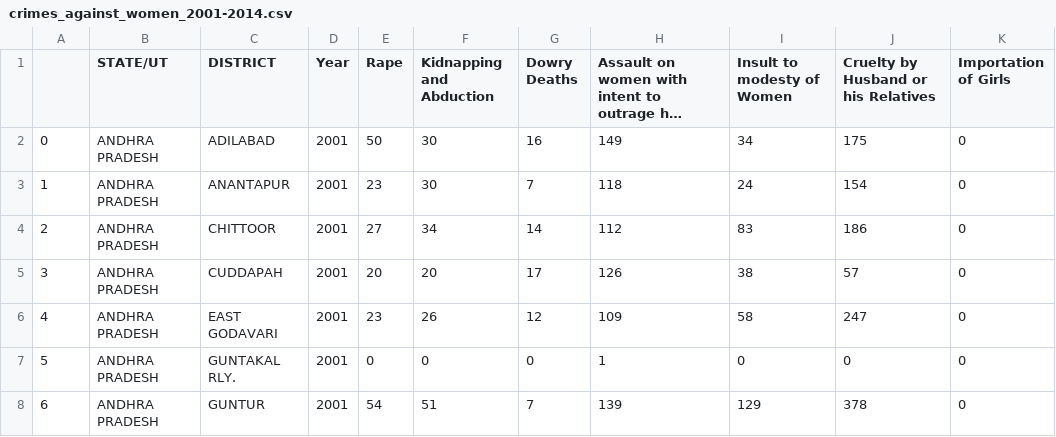
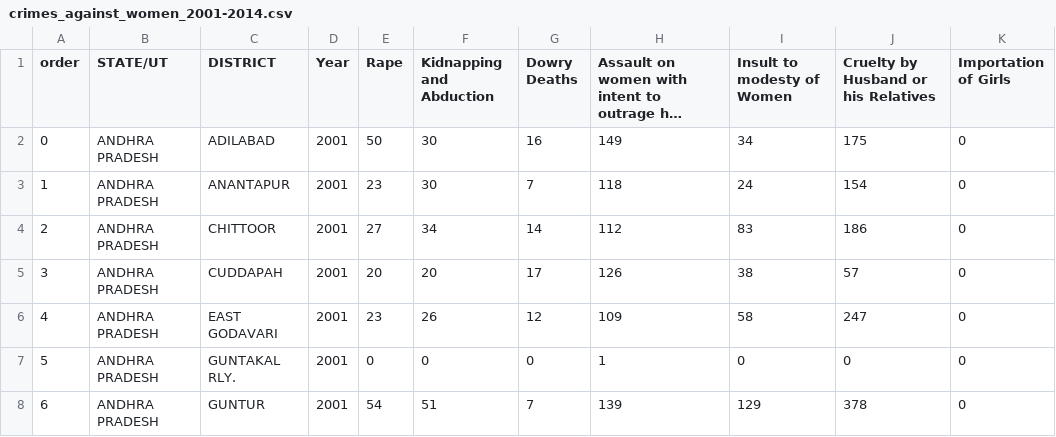
Before and after one commit to mfarrokhrouz/Crime_Against_Women, a CSV file: Resources/crimes_against_women_2001-2014.csv, drawn as a sheet; only a part is shown; long unchanged cells end in …; the diff names each change by its address in the sheet, - before the commit and + after, or states it on an @@ line.

Commit message:
Data changed.

```diff
--- a/Resources/crimes_against_women_2001-2014.csv
+++ b/Resources/crimes_against_women_2001-2014.csv
-A1: (empty)
+A1: order
```
